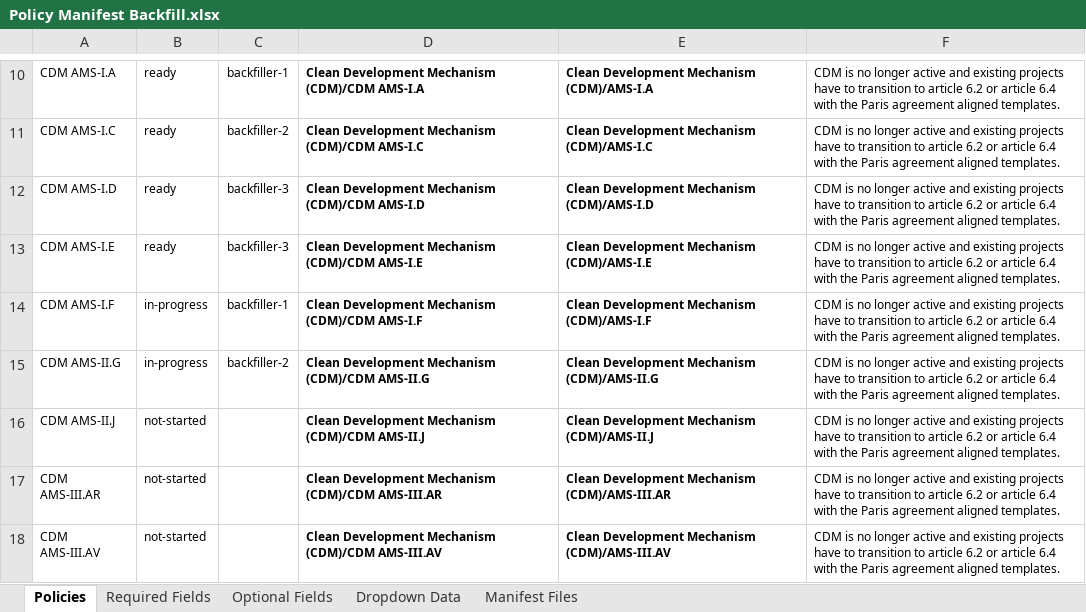
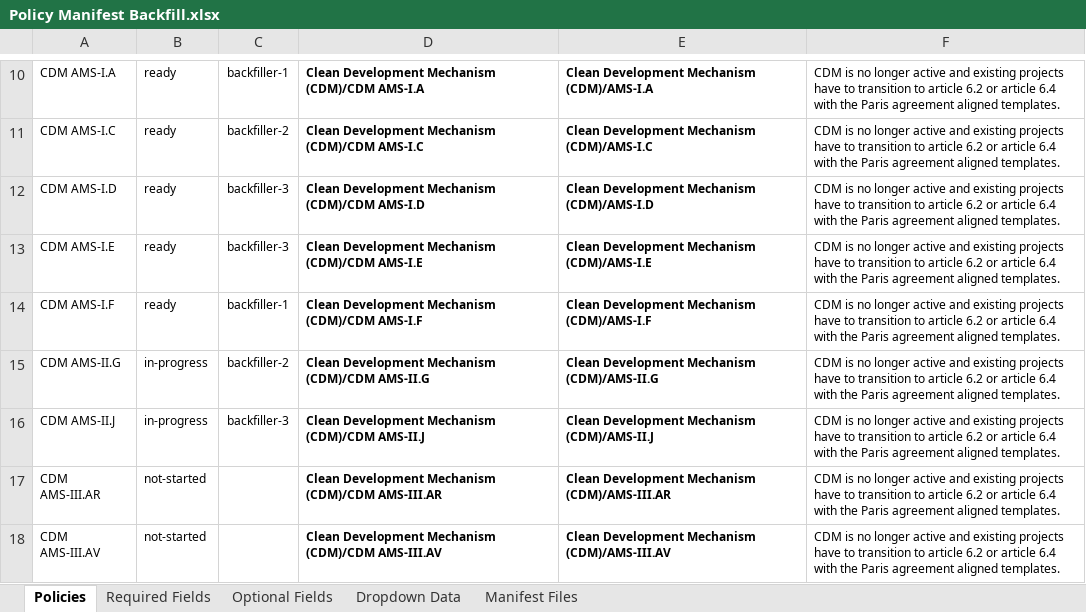
Before and after one commit to swidnikk/guardian, an Excel workbook: Methodology Library/Policy Manifest Backfill.xlsx, sheet Policies, drawn as a sheet; only a part is shown, gaps mark what is left out; values as stored, in another font and other column widths than the file's, no borders; charts and pictures and table styles not drawn; the diff names each change by its address in the sheet, - before the commit and + after, or states it on an @@ line.

```diff
--- a/Methodology Library/Policy Manifest Backfill.xlsx (sheet Policies)
+++ b/Methodology Library/Policy Manifest Backfill.xlsx (sheet Policies)
-B14: in-progress
+B14: ready
-B16: not-started
+B16: in-progress
-C16: (empty)
+C16: backfiller-3
```
Also changed, not shown: sheet Required Fields, sheet Optional Fields, 1 other file.
